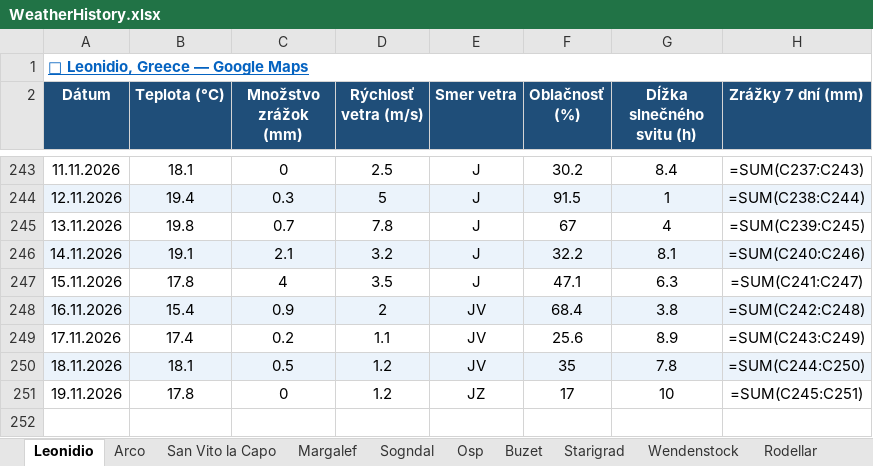
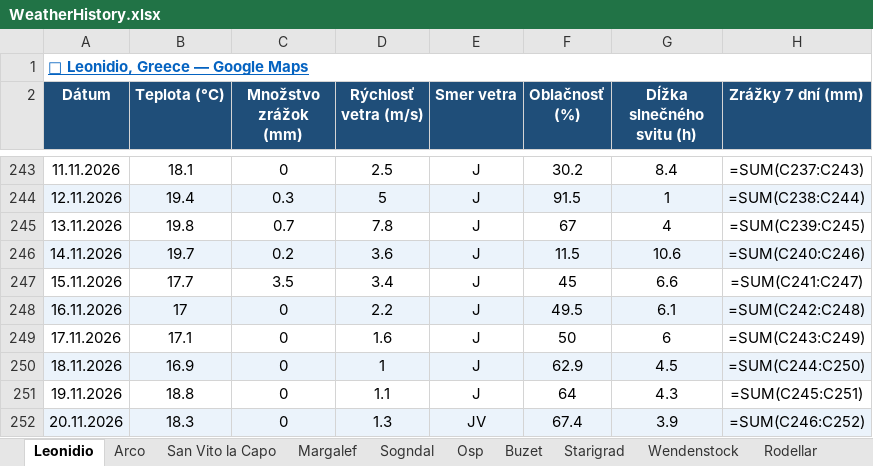
Before and after one commit to slavo1976/AgentWeather, an Excel workbook: WeatherHistory.xlsx, sheet Leonidio, drawn as a sheet; only a part is shown, gaps mark what is left out; values as stored, in another font and other column widths than the file's, no borders; formulas without a stored value are shown as written; the diff names each change by its address in the sheet, - before the commit and + after, or states it on an @@ line.

```diff
--- a/WeatherHistory.xlsx (sheet Leonidio)
+++ b/WeatherHistory.xlsx (sheet Leonidio)
-B246 (Teplota (°C)): 19.1
+B246 (Teplota (°C)): 19.7
-C246 (Množstvo zrážok (mm)): 2.1
+C246 (Množstvo zrážok (mm)): 0.2
-D246 (Rýchlosť vetra (m/s)): 3.2
+D246 (Rýchlosť vetra (m/s)): 3.6
-F246 (Oblačnosť (%)): 32.2
+F246 (Oblačnosť (%)): 11.5
-G246 (Dĺžka slnečného svitu (h)): 8.1
+G246 (Dĺžka slnečného svitu (h)): 10.6
-B247 (Teplota (°C)): 17.8
+B247 (Teplota (°C)): 17.7
-C247 (Množstvo zrážok (mm)): 4
+C247 (Množstvo zrážok (mm)): 3.5
-D247 (Rýchlosť vetra (m/s)): 3.5
+D247 (Rýchlosť vetra (m/s)): 3.4
-F247 (Oblačnosť (%)): 47.1
+F247 (Oblačnosť (%)): 45
-G247 (Dĺžka slnečného svitu (h)): 6.3
+G247 (Dĺžka slnečného svitu (h)): 6.6
-B248 (Teplota (°C)): 15.4
+B248 (Teplota (°C)): 17
-C248 (Množstvo zrážok (mm)): 0.9
+C248 (Množstvo zrážok (mm)): 0
-D248 (Rýchlosť vetra (m/s)): 2
+D248 (Rýchlosť vetra (m/s)): 2.2
-E248:E250 (Smer vetra): JV
+E248:E250 (Smer vetra): J
-F248 (Oblačnosť (%)): 68.4
+F248 (Oblačnosť (%)): 49.5
-G248 (Dĺžka slnečného svitu (h)): 3.8
+G248 (Dĺžka slnečného svitu (h)): 6.1
-B249 (Teplota (°C)): 17.4
+B249 (Teplota (°C)): 17.1
-C249 (Množstvo zrážok (mm)): 0.2
+C249 (Množstvo zrážok (mm)): 0
-D249 (Rýchlosť vetra (m/s)): 1.1
+D249 (Rýchlosť vetra (m/s)): 1.6
-F249 (Oblačnosť (%)): 25.6
+F249 (Oblačnosť (%)): 50
-G249 (Dĺžka slnečného svitu (h)): 8.9
+G249 (Dĺžka slnečného svitu (h)): 6
-B250 (Teplota (°C)): 18.1
+B250 (Teplota (°C)): 16.9
-C250 (Množstvo zrážok (mm)): 0.5
+C250 (Množstvo zrážok (mm)): 0
-D250 (Rýchlosť vetra (m/s)): 1.2
+D250 (Rýchlosť vetra (m/s)): 1
-F250 (Oblačnosť (%)): 35
+F250 (Oblačnosť (%)): 62.9
-G250 (Dĺžka slnečného svitu (h)): 7.8
+G250 (Dĺžka slnečného svitu (h)): 4.5
-B251 (Teplota (°C)): 17.8
+B251 (Teplota (°C)): 18.8
-D251 (Rýchlosť vetra (m/s)): 1.2
+D251 (Rýchlosť vetra (m/s)): 1.1
-E251 (Smer vetra): JZ
+E251 (Smer vetra): J
-F251 (Oblačnosť (%)): 17
+F251 (Oblačnosť (%)): 64
-G251 (Dĺžka slnečného svitu (h)): 10
+G251 (Dĺžka slnečného svitu (h)): 4.3
+row 252: 20.11.2026 | 18.3 | 0 | 1.3 | JV | 67.4 | 3.9 | =SUM(C246:C252)
```
Also changed, not shown: sheet Ceuse, sheet Rodellar, sheet Margalef, sheet Zadiel, sheet Repiska, sheet Osp, 13 more sheets.
